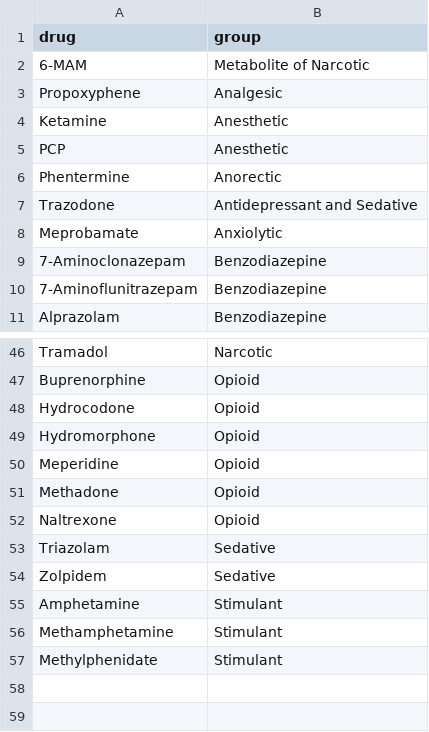
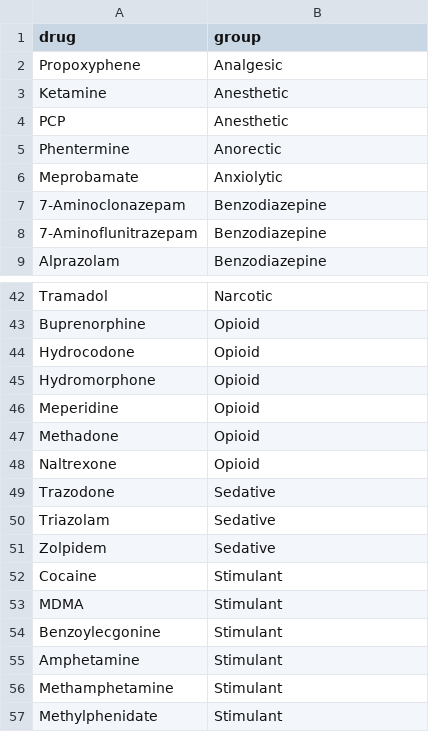
Before and after one commit to mloop/uf-wastewater, a CSV file: data/drug_class.csv, drawn as a sheet; only a part is shown, gaps mark what is left out; removed rows and columns are numbered as before the commit, all else as after; the diff covers the shown part only; the diff names each change by its address in the sheet, - before the commit and + after, or states it on an @@ line.

```diff
--- a/data/drug_class.csv
+++ b/data/drug_class.csv
-row 2: 6-MAM | Metabolite of Narcotic
-row 7: Trazodone | Antidepressant and Sedative
+row 49: Trazodone | Sedative
+row 52: Cocaine | Stimulant
+row 53: MDMA | Stimulant
+row 54: Benzoylecgonine | Stimulant
```
Also changed, not shown: 12 added rows, 14 removed rows and 1 edited cell elsewhere in this file, 12 other files.
